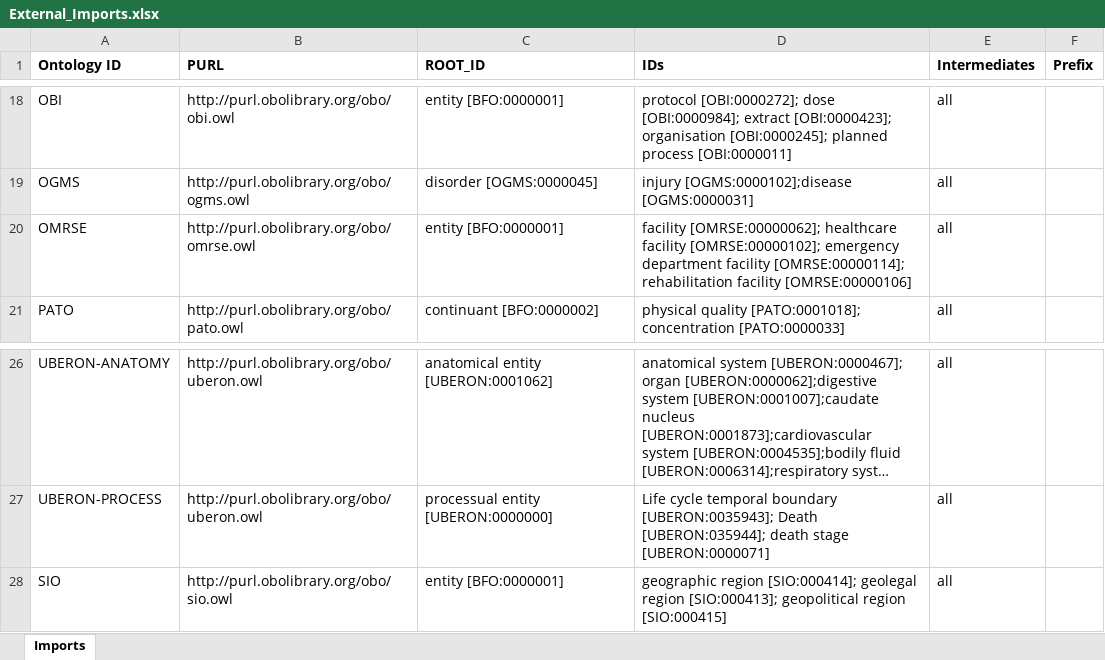
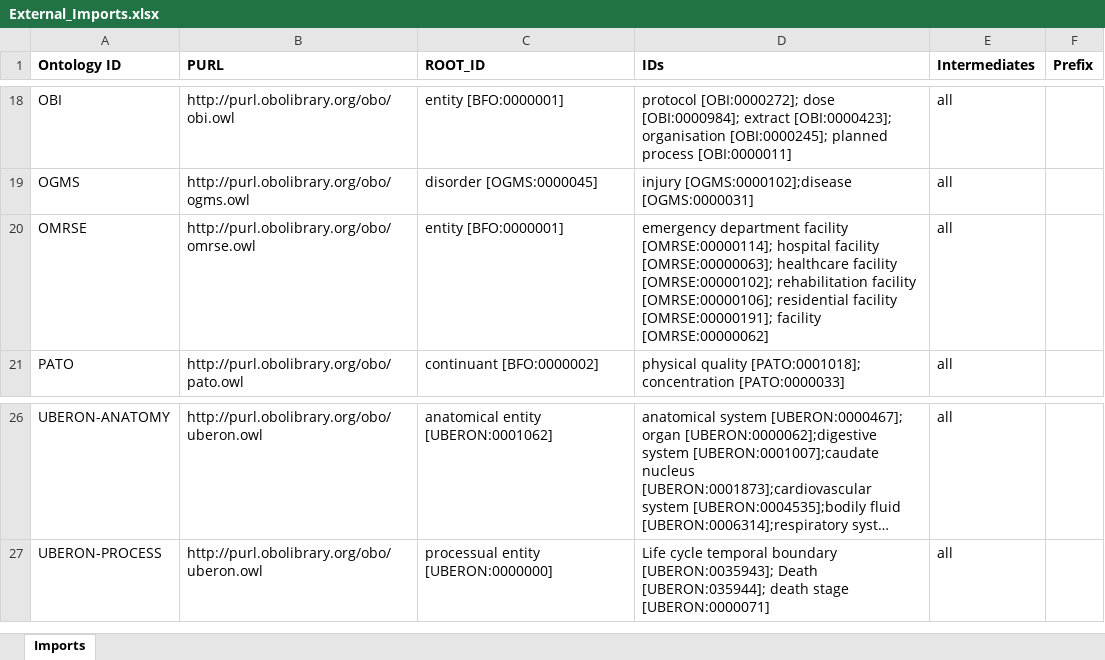
Before and after one commit to b-gehrke/addiction-ontology, an Excel workbook: imports/External_Imports.xlsx, sheet Imports, drawn as a sheet; only a part is shown, gaps mark what is left out; long unchanged cells end in …; values as stored, in another font and other column widths than the file's, no borders; the diff names each change by its address in the sheet, - before the commit and + after, or states it on an @@ line.

Commit message:
Imported hospital facility [OMRSE:00000063]; residential facility [OMRSE:00000191]

```diff
--- a/imports/External_Imports.xlsx (sheet Imports)
+++ b/imports/External_Imports.xlsx (sheet Imports)
-D20 (IDs): facility [OMRSE:00000062]; healthcare facility [OMRSE:00000102]; emergency department facility [OMRSE:00000114]; rehabilitation facility [OMRSE:00000106]
+D20 (IDs): emergency department facility [OMRSE:00000114]; hospital facility [OMRSE:00000063]; healthcare facility [OMRSE:00000102]; rehabilitation facility [OMRSE:00000106]; residential facility [OMRSE:00000191]; facility [OMRSE:00000062]
-row 28: SIO | http://purl.obolibrary.org/obo/sio.owl | entity [BFO:0000001] | geographic region [SIO:000414]; geolegal region [SIO:000413]; geopolitical region [SIO:000415] | all
```
